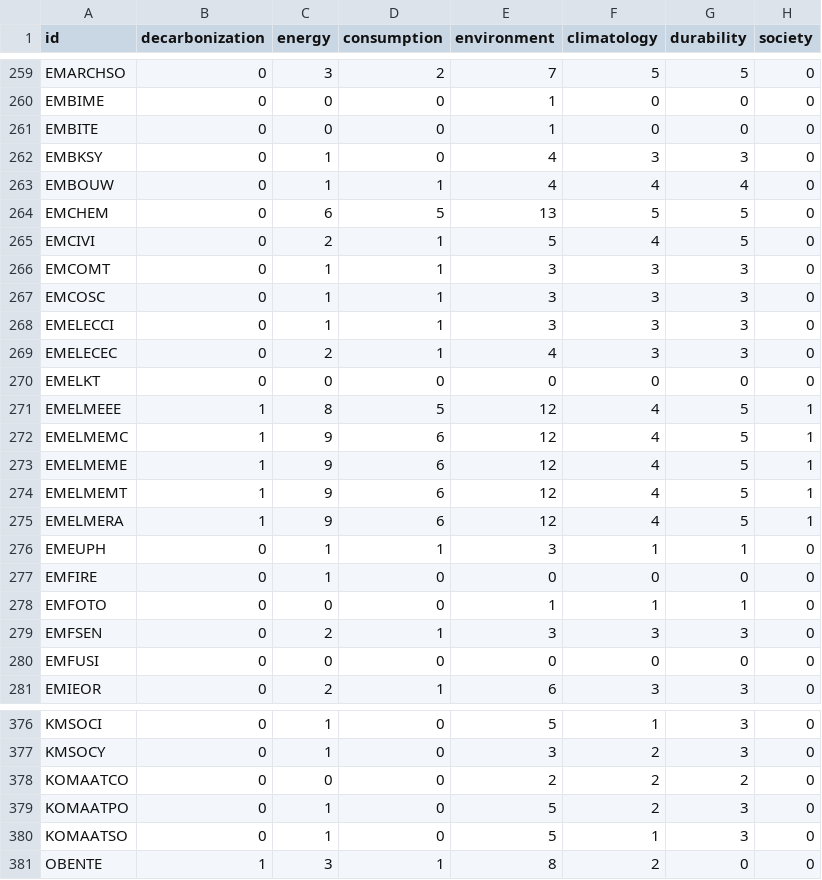
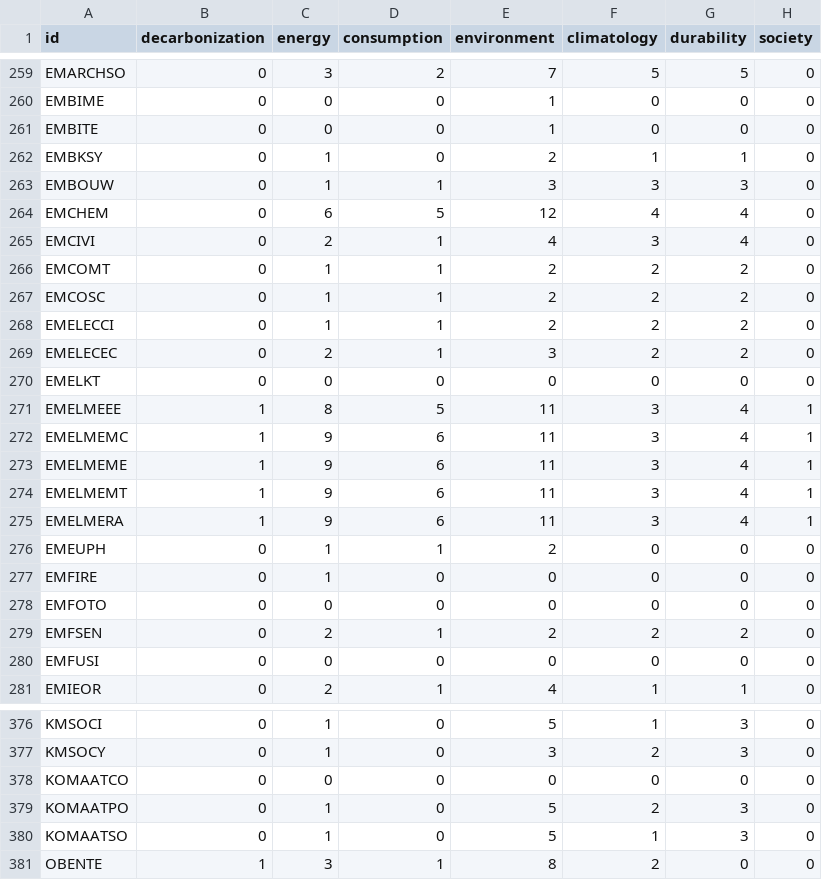
Before and after one commit to Education4Climate/Education4Climate, a CSV file: data/scoring-output/ugent_programs_scoring_2020.csv, drawn as a sheet; only a part is shown, gaps mark what is left out; the diff covers the shown part only.

Commit message:
Corrected UGent bug (duplicate courses)

```diff
--- a/data/scoring-output/ugent_programs_scoring_2020.csv
+++ b/data/scoring-output/ugent_programs_scoring_2020.csv
@@ -261,21 +261,21 @@ EMBIME,0,0,0,1,0,0,0
 EMBITE,0,0,0,1,0,0,0
-EMBKSY,0,1,0,4,3,3,0
-EMBOUW,0,1,1,4,4,4,0
-EMCHEM,0,6,5,13,5,5,0
-EMCIVI,0,2,1,5,4,5,0
-EMCOMT,0,1,1,3,3,3,0
-EMCOSC,0,1,1,3,3,3,0
-EMELECCI,0,1,1,3,3,3,0
-EMELECEC,0,2,1,4,3,3,0
+EMBKSY,0,1,0,2,1,1,0
+EMBOUW,0,1,1,3,3,3,0
+EMCHEM,0,6,5,12,4,4,0
+EMCIVI,0,2,1,4,3,4,0
+EMCOMT,0,1,1,2,2,2,0
+EMCOSC,0,1,1,2,2,2,0
+EMELECCI,0,1,1,2,2,2,0
+EMELECEC,0,2,1,3,2,2,0
 EMELKT,0,0,0,0,0,0,0
-EMELMEEE,1,8,5,12,4,5,1
-EMELMEMC,1,9,6,12,4,5,1
-EMELMEME,1,9,6,12,4,5,1
-EMELMEMT,1,9,6,12,4,5,1
-EMELMERA,1,9,6,12,4,5,1
-EMEUPH,0,1,1,3,1,1,0
+EMELMEEE,1,8,5,11,3,4,1
+EMELMEMC,1,9,6,11,3,4,1
+EMELMEME,1,9,6,11,3,4,1
+EMELMEMT,1,9,6,11,3,4,1
+EMELMERA,1,9,6,11,3,4,1
+EMEUPH,0,1,1,2,0,0,0
 EMFIRE,0,1,0,0,0,0,0
-EMFOTO,0,0,0,1,1,1,0
-EMFSEN,0,2,1,3,3,3,0
+EMFOTO,0,0,0,0,0,0,0
+EMFSEN,0,2,1,2,2,2,0
 EMFUSI,0,0,0,0,0,0,0
-EMIEOR,0,2,1,6,3,3,0
+EMIEOR,0,2,1,4,1,1,0
@@ -377,3 +377,3 @@ KMSOCI,0,1,0,5,1,3,0
 KMSOCY,0,1,0,3,2,3,0
-KOMAATCO,0,0,0,2,2,2,0
+KOMAATCO,0,0,0,0,0,0,0
 KOMAATPO,0,1,0,5,2,3,0
```
Also changed, not shown: 135 edited cells elsewhere in this file, 7 other files.
